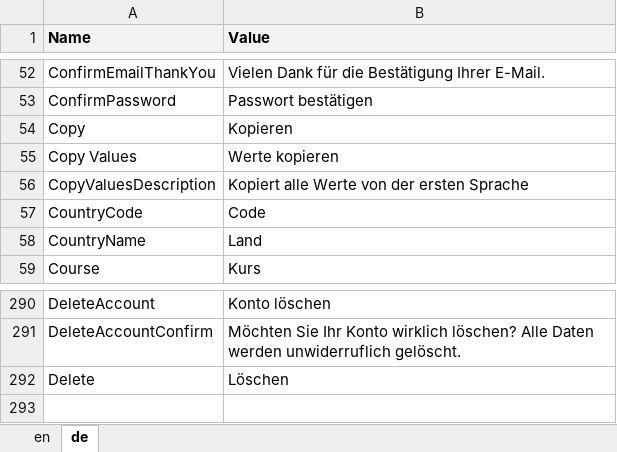
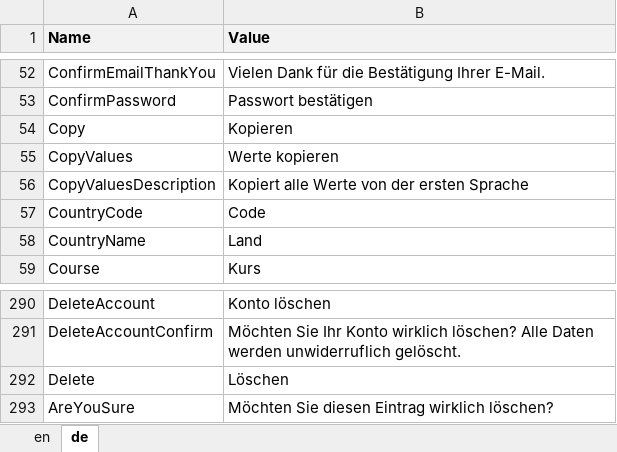
Before and after one commit to theodoracatos/vitae, an Excel workbook: Vitae/Library/Resources/SharedResource.xlsx, sheet de, drawn as a sheet; only a part is shown, gaps mark what is left out; values as stored, in another font and other column widths than the file's, no borders; the diff names each change by its address in the sheet, - before the commit and + after, or states it on an @@ line.

```diff
--- a/Vitae/Library/Resources/SharedResource.xlsx (sheet de)
+++ b/Vitae/Library/Resources/SharedResource.xlsx (sheet de)
-A55 (Name): Copy Values
+A55 (Name): CopyValues
+row 293: AreYouSure | Möchten Sie diesen Eintrag wirklich löschen?
```
Also changed, not shown: sheet en, 29 other files.
